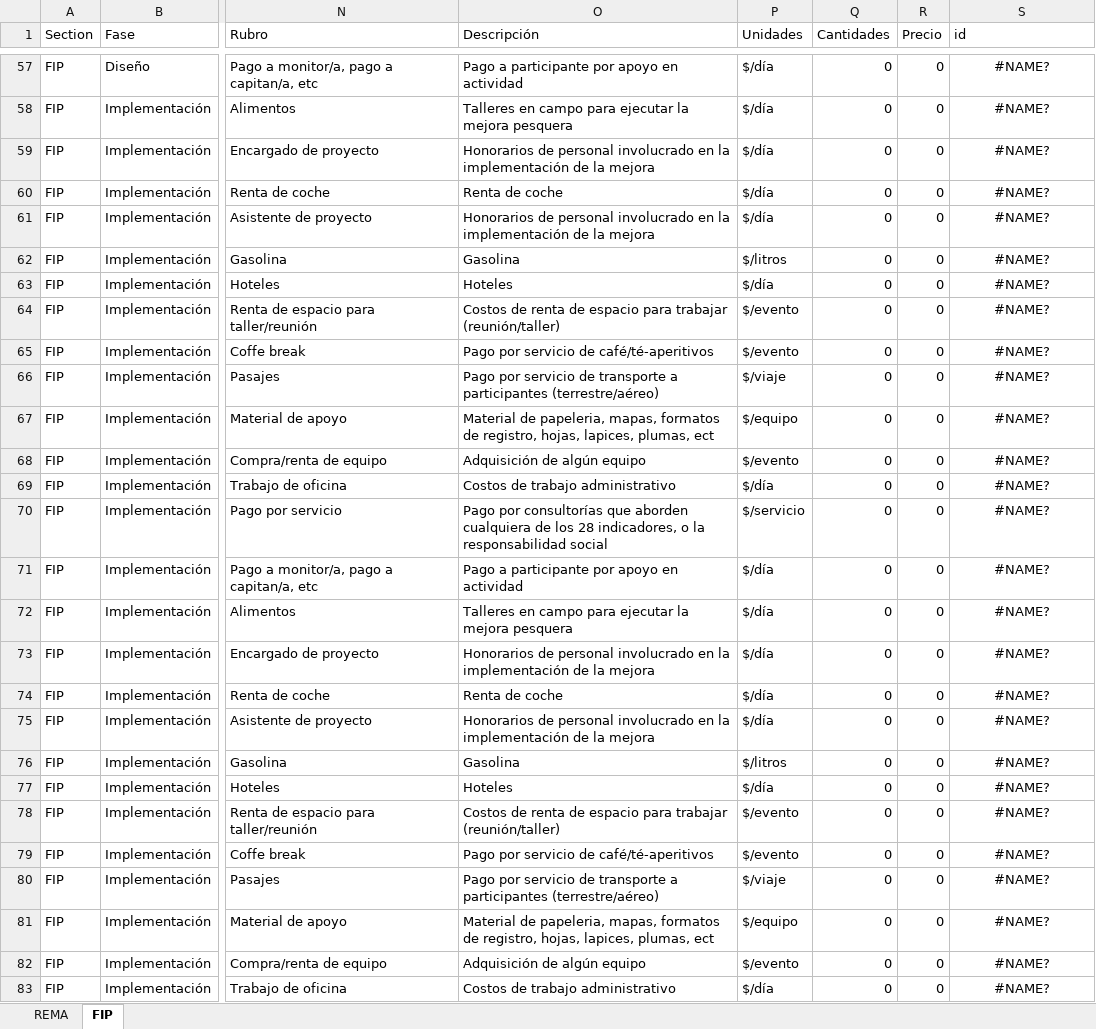
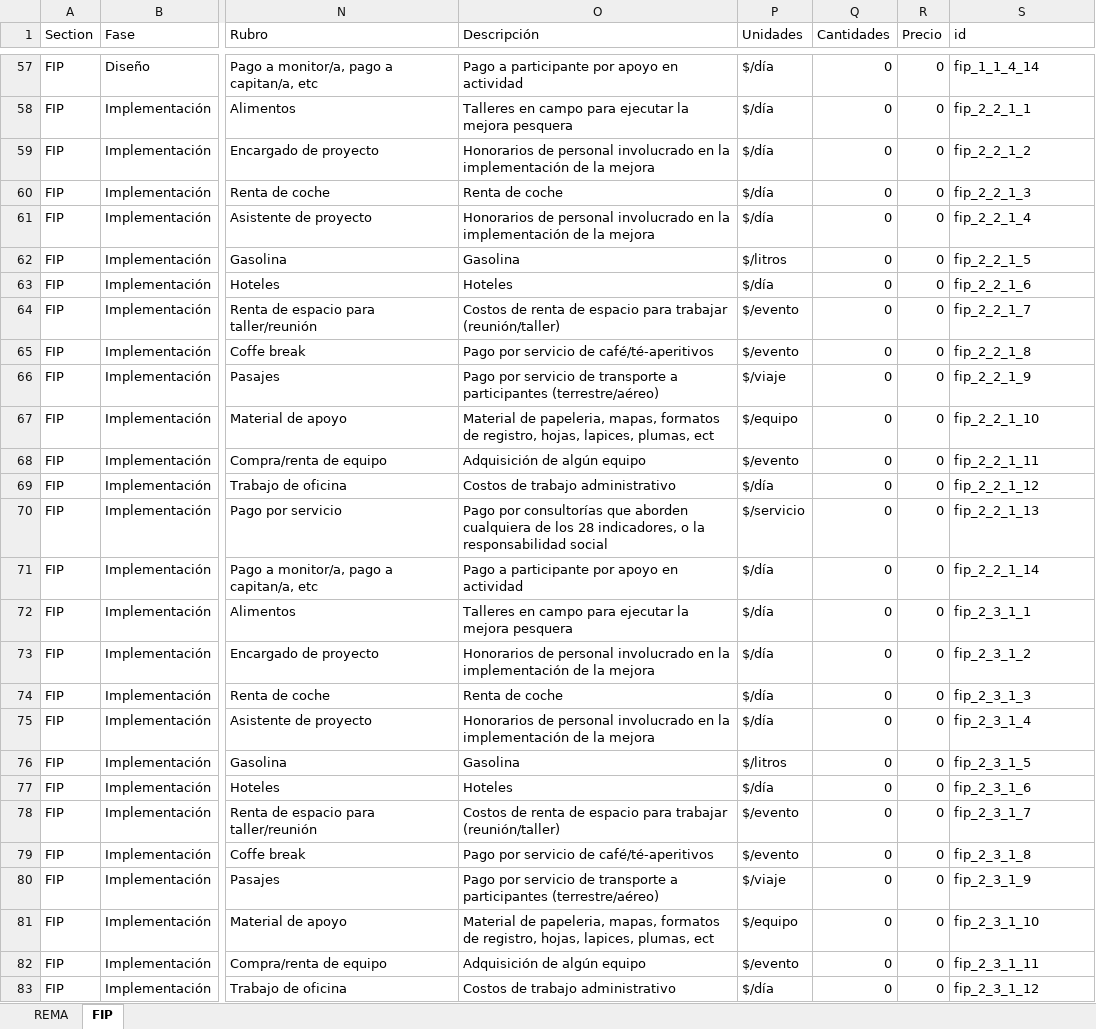
Before and after one commit to InnovacionAzul/AppCosteo, an Excel workbook: www/defaults_rema_fip.xlsx, sheet FIP, drawn as a sheet; only a part is shown, gaps mark what is left out; values as stored, in another font and other column widths than the file's, no borders; the diff covers the shown part only; the diff names each change by its address in the sheet, - before the commit and + after, or states it on an @@ line.

```diff
--- a/www/defaults_rema_fip.xlsx (sheet FIP)
+++ b/www/defaults_rema_fip.xlsx (sheet FIP)
-S57:S83 alignment: center
+S57:S83 alignment: left
-S57 (id): #NAME?
+S57 (id): fip_1_1_4_14
-S58 (id): #NAME?
+S58 (id): fip_2_2_1_1
-S59 (id): #NAME?
+S59 (id): fip_2_2_1_2
-S60 (id): #NAME?
+S60 (id): fip_2_2_1_3
-S61 (id): #NAME?
+S61 (id): fip_2_2_1_4
-S62 (id): #NAME?
+S62 (id): fip_2_2_1_5
-S63 (id): #NAME?
+S63 (id): fip_2_2_1_6
-S64 (id): #NAME?
+S64 (id): fip_2_2_1_7
-S65 (id): #NAME?
+S65 (id): fip_2_2_1_8
-S66 (id): #NAME?
+S66 (id): fip_2_2_1_9
-S67 (id): #NAME?
+S67 (id): fip_2_2_1_10
-S68 (id): #NAME?
+S68 (id): fip_2_2_1_11
-S69 (id): #NAME?
+S69 (id): fip_2_2_1_12
-S70 (id): #NAME?
+S70 (id): fip_2_2_1_13
-S71 (id): #NAME?
+S71 (id): fip_2_2_1_14
-S72 (id): #NAME?
+S72 (id): fip_2_3_1_1
-S73 (id): #NAME?
+S73 (id): fip_2_3_1_2
-S74 (id): #NAME?
+S74 (id): fip_2_3_1_3
-S75 (id): #NAME?
+S75 (id): fip_2_3_1_4
-S76 (id): #NAME?
+S76 (id): fip_2_3_1_5
-S77 (id): #NAME?
+S77 (id): fip_2_3_1_6
-S78 (id): #NAME?
+S78 (id): fip_2_3_1_7
-S79 (id): #NAME?
+S79 (id): fip_2_3_1_8
-S80 (id): #NAME?
+S80 (id): fip_2_3_1_9
-S81 (id): #NAME?
+S81 (id): fip_2_3_1_10
-S82 (id): #NAME?
+S82 (id): fip_2_3_1_11
-S83 (id): #NAME?
+S83 (id): fip_2_3_1_12
```
Also changed, not shown: 421 edited cells and cell formats elsewhere in this sheet, 3 other files.
